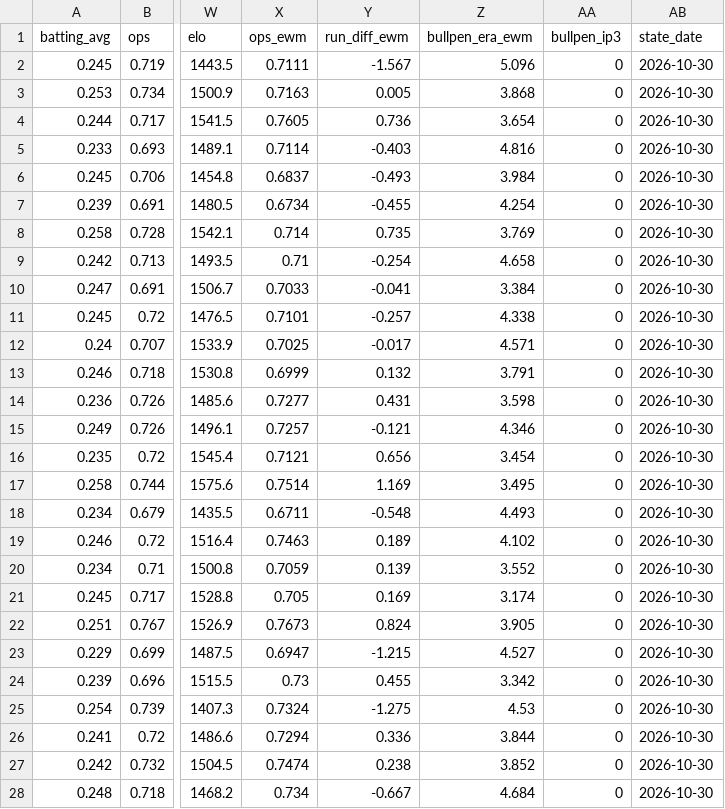
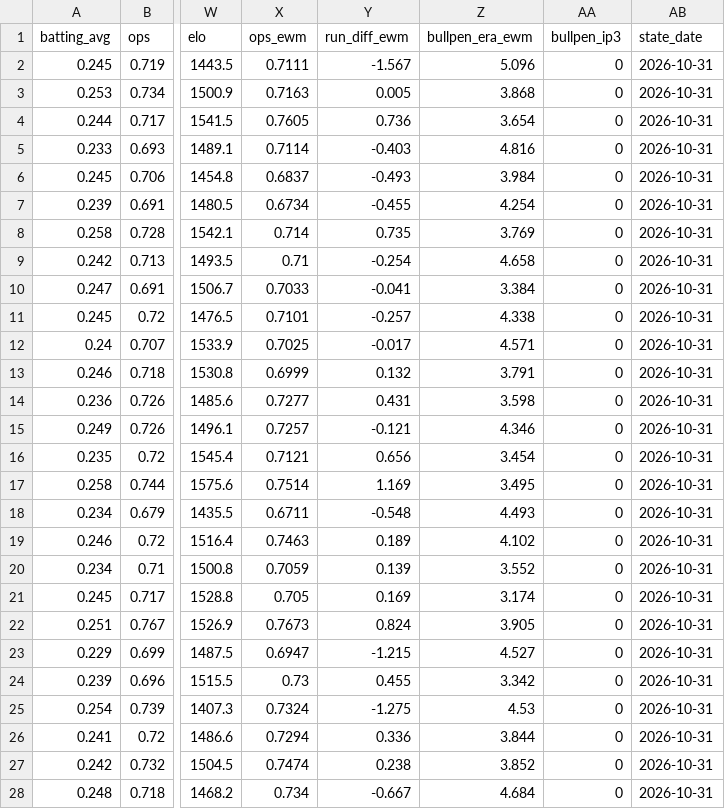
Before and after one commit to edberrouet05/NBA-Playoff-Predictor, a CSV file: data/mlb/mlb_stats_current.csv, drawn as a sheet; only a part is shown, gaps mark what is left out; the diff covers the shown part only; the diff names each change by its address in the sheet, - before the commit and + after, or states it on an @@ line.

```diff
--- a/data/mlb/mlb_stats_current.csv
+++ b/data/mlb/mlb_stats_current.csv
-AB2:AB28 (state_date): 2026-10-30
+AB2:AB28 (state_date): 2026-10-31
```
Also changed, not shown: 3 edited cells elsewhere in this file.
